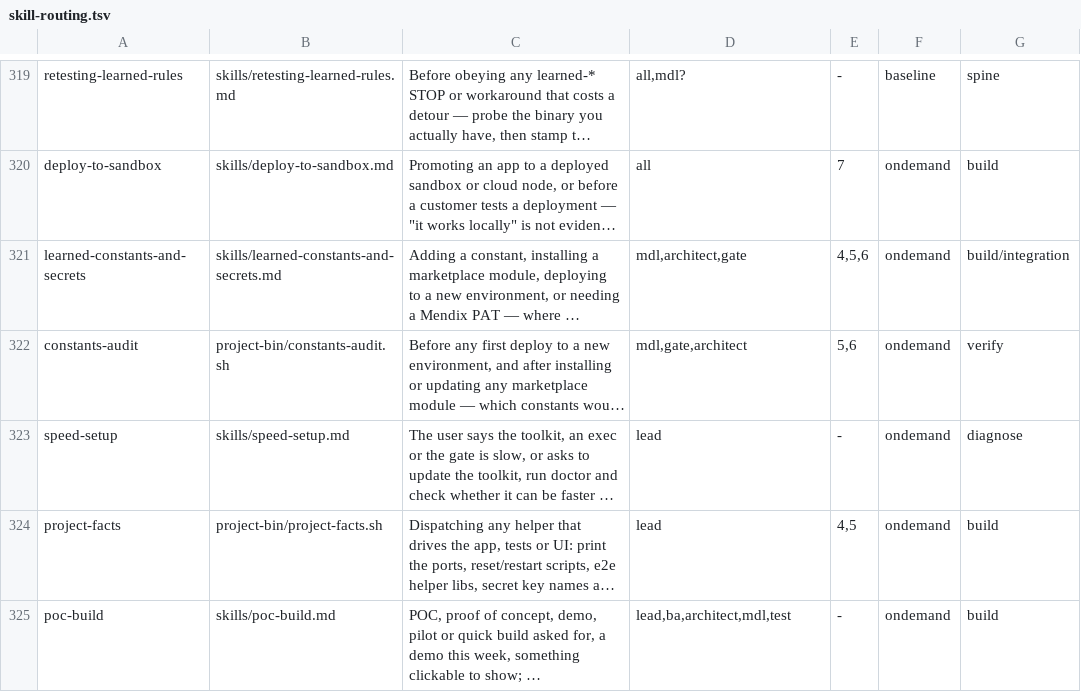
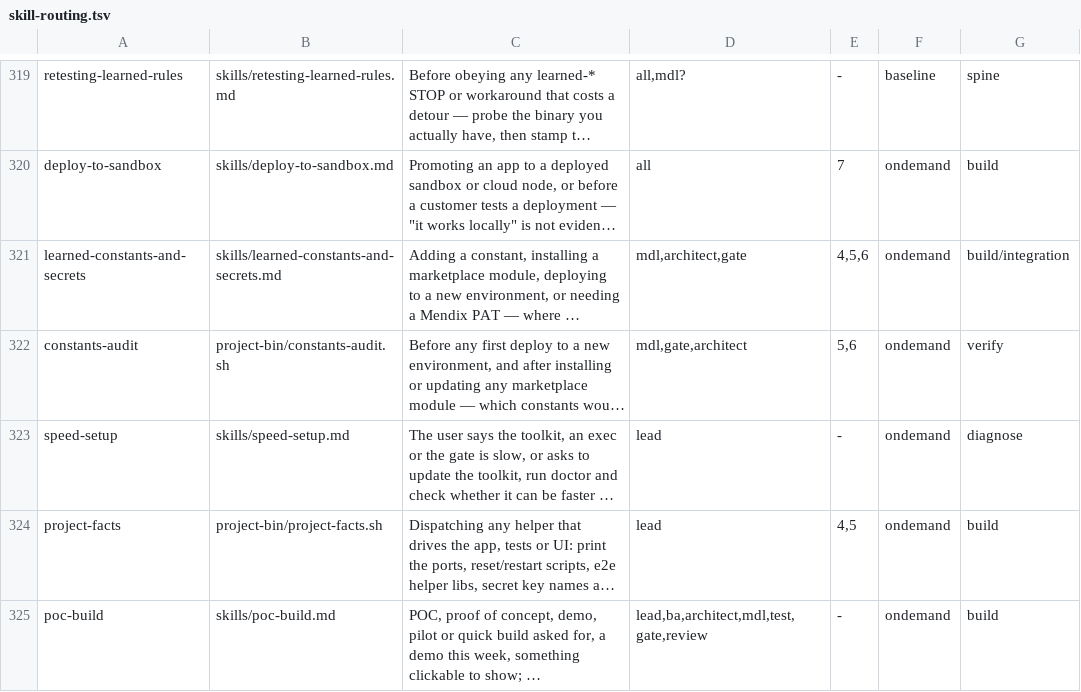
Before and after one commit to MendixMau/mxcli-project-toolkit, a TSV file: bin/lib/skill-routing.tsv, drawn as a sheet; only a part is shown, gaps mark what is left out; long unchanged cells end in …; the diff names each change by its address in the sheet, - before the commit and + after, or states it on an @@ line.

```diff
--- a/bin/lib/skill-routing.tsv
+++ b/bin/lib/skill-routing.tsv
-D325: lead,ba,architect,mdl,test
+D325: lead,ba,architect,mdl,test,gate,review
```
Also changed, not shown: 5 other files.
